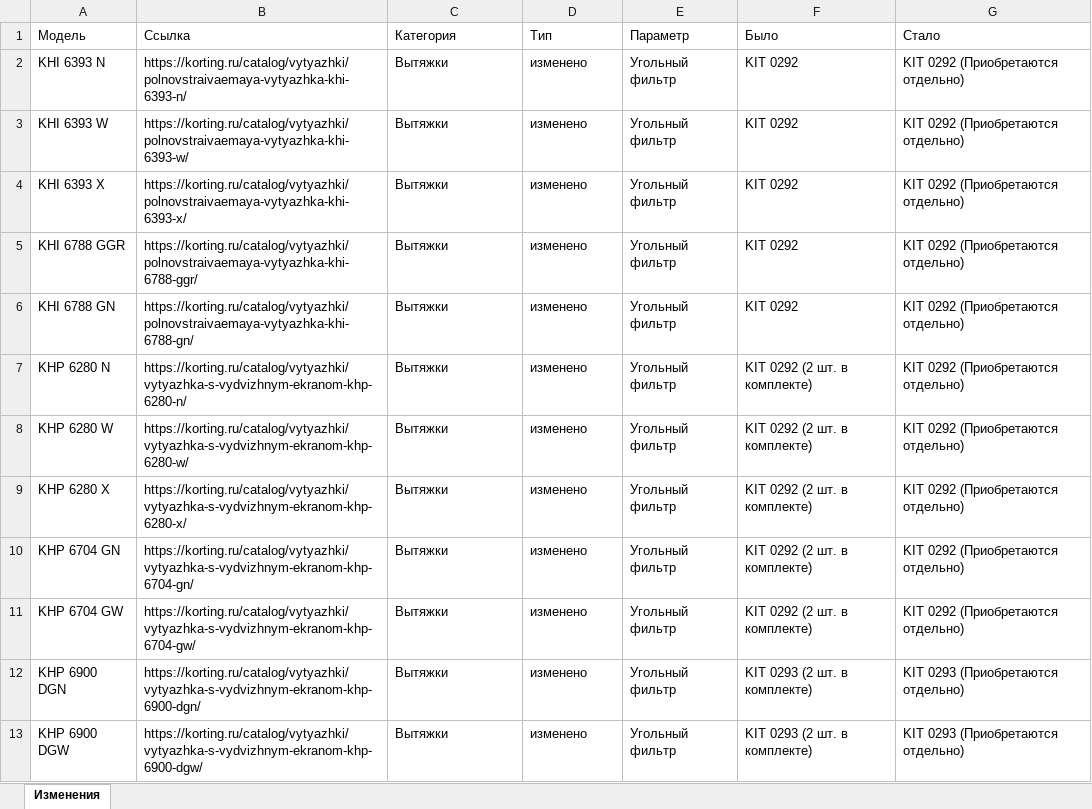
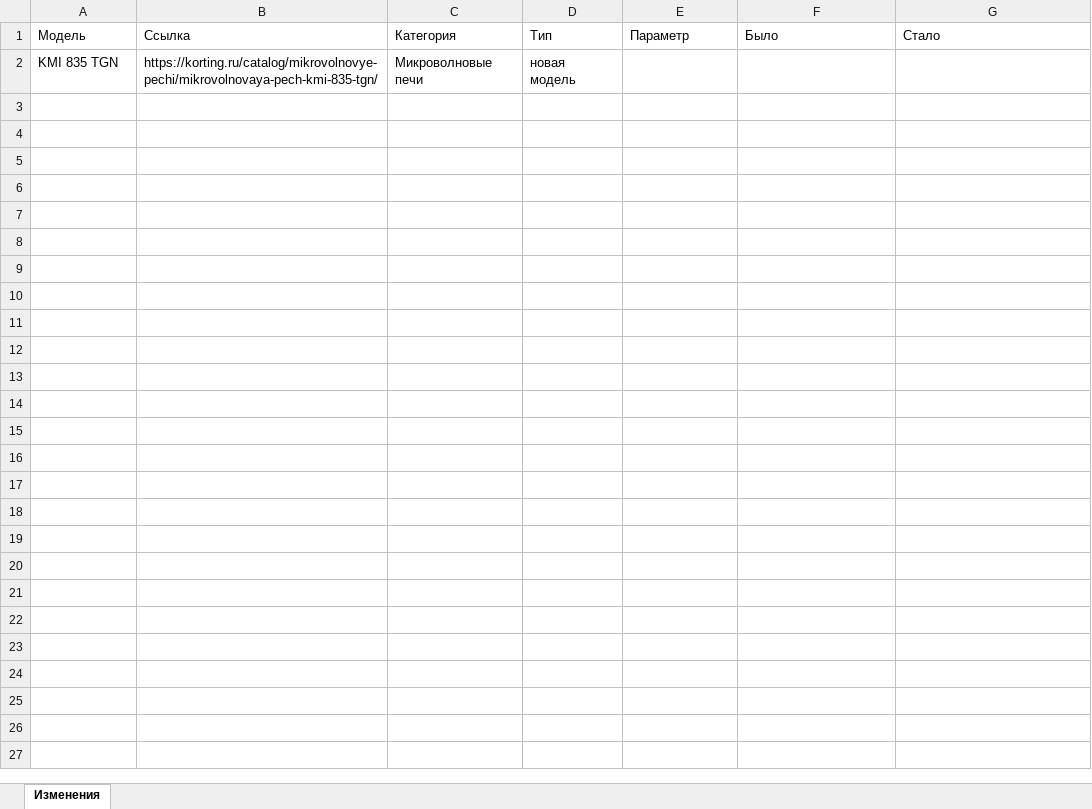
Before and after one commit to ivansyrov-cmd/korting_data_bot, an Excel workbook: data/changelog.xlsx, sheet Изменения, drawn as a sheet; values as stored, in another font and other column widths than the file's, no borders; removed rows and columns are numbered as before the commit, all else as after; the diff names each change by its address in the sheet, - before the commit and + after, or states it on an @@ line.

```diff
--- a/data/changelog.xlsx (sheet Изменения)
+++ b/data/changelog.xlsx (sheet Изменения)
-row 2: KHI 6393 N | https://korting.ru/catalog/vytyazhki/polnovstraivaemaya-vytyazhka-khi-6393-n/ | Вытяжки | изменено | Угольный фильтр | KIT 0292 | KIT 0292 (Приобретаются отдельно)
-row 3: KHI 6393 W | https://korting.ru/catalog/vytyazhki/polnovstraivaemaya-vytyazhka-khi-6393-w/ | Вытяжки | изменено | Угольный фильтр | KIT 0292 | KIT 0292 (Приобретаются отдельно)
-row 4: KHI 6393 X | https://korting.ru/catalog/vytyazhki/polnovstraivaemaya-vytyazhka-khi-6393-x/ | Вытяжки | изменено | Угольный фильтр | KIT 0292 | KIT 0292 (Приобретаются отдельно)
-row 5: KHI 6788 GGR | https://korting.ru/catalog/vytyazhki/polnovstraivaemaya-vytyazhka-khi-6788-ggr/ | Вытяжки | изменено | Угольный фильтр | KIT 0292 | KIT 0292 (Приобретаются отдельно)
-row 6: KHI 6788 GN | https://korting.ru/catalog/vytyazhki/polnovstraivaemaya-vytyazhka-khi-6788-gn/ | Вытяжки | изменено | Угольный фильтр | KIT 0292 | KIT 0292 (Приобретаются отдельно)
-row 7: KHP 6280 N | https://korting.ru/catalog/vytyazhki/vytyazhka-s-vydvizhnym-ekranom-khp-6280-n/ | Вытяжки | изменено | Угольный фильтр | KIT 0292 (2 шт. в комплекте) | KIT 0292 (Приобретаются отдельно)
-row 8: KHP 6280 W | https://korting.ru/catalog/vytyazhki/vytyazhka-s-vydvizhnym-ekranom-khp-6280-w/ | Вытяжки | изменено | Угольный фильтр | KIT 0292 (2 шт. в комплекте) | KIT 0292 (Приобретаются отдельно)
-row 9: KHP 6280 X | https://korting.ru/catalog/vytyazhki/vytyazhka-s-vydvizhnym-ekranom-khp-6280-x/ | Вытяжки | изменено | Угольный фильтр | KIT 0292 (2 шт. в комплекте) | KIT 0292 (Приобретаются отдельно)
-row 10: KHP 6704 GN | https://korting.ru/catalog/vytyazhki/vytyazhka-s-vydvizhnym-ekranom-khp-6704-gn/ | Вытяжки | изменено | Угольный фильтр | KIT 0292 (2 шт. в комплекте) | KIT 0292 (Приобретаются отдельно)
-row 11: KHP 6704 GW | https://korting.ru/catalog/vytyazhki/vytyazhka-s-vydvizhnym-ekranom-khp-6704-gw/ | Вытяжки | изменено | Угольный фильтр | KIT 0292 (2 шт. в комплекте) | KIT 0292 (Приобретаются отдельно)
-row 12: KHP 6900 DGN | https://korting.ru/catalog/vytyazhki/vytyazhka-s-vydvizhnym-ekranom-khp-6900-dgn/ | Вытяжки | изменено | Угольный фильтр | KIT 0293 (2 шт. в комплекте) | KIT 0293 (Приобретаются отдельно)
-row 13: KHP 6900 DGW | https://korting.ru/catalog/vytyazhki/vytyazhka-s-vydvizhnym-ekranom-khp-6900-dgw/ | Вытяжки | изменено | Угольный фильтр | KIT 0293 (2 шт. в комплекте) | KIT 0293 (Приобретаются отдельно)
+row 2: KMI 835 TGN | https://korting.ru/catalog/mikrovolnovye-pechi/mikrovolnovaya-pech-kmi-835-tgn/ | Микроволновые печи | новая модель
```
Also changed, not shown: docs/KORTING_DATA_CHANGES/izmeneniya_ttx.xlsx, 5 other files.
